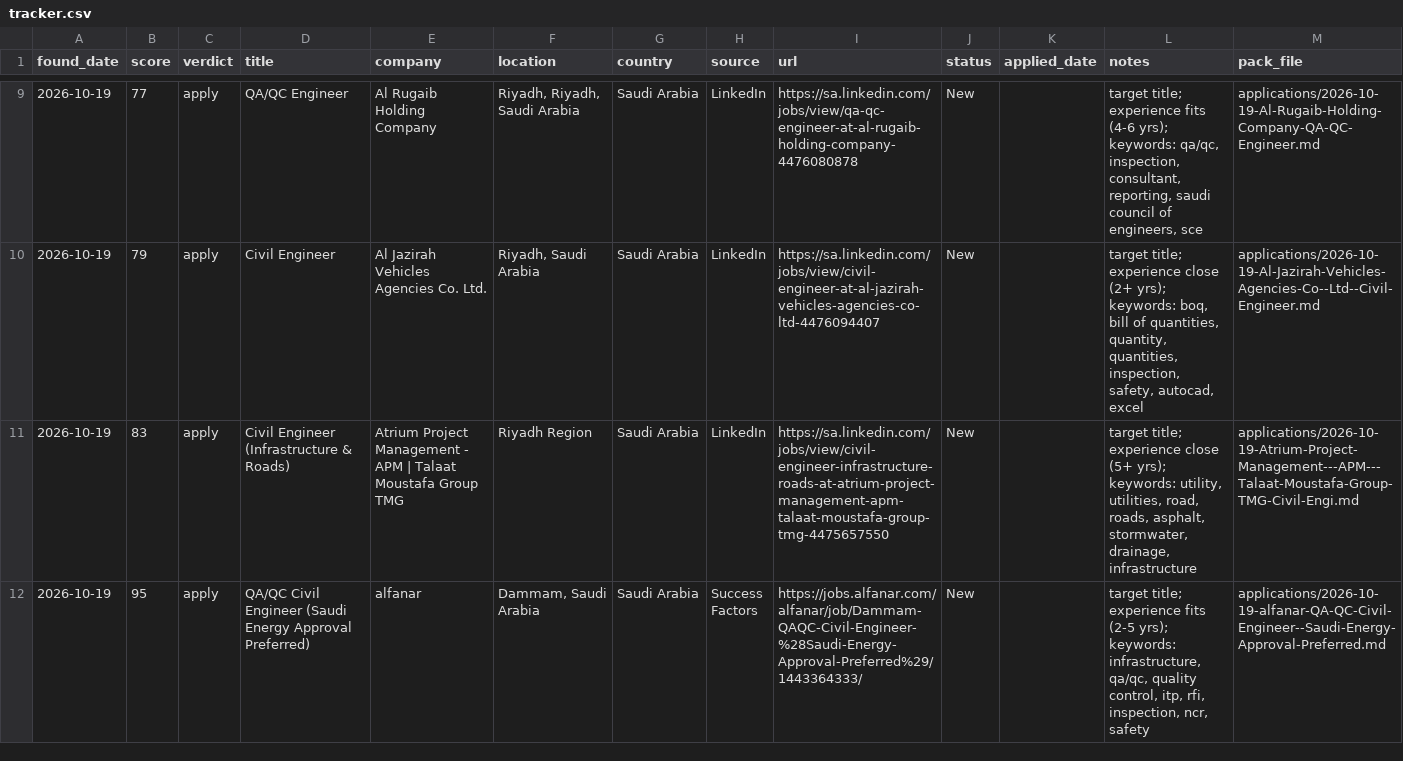
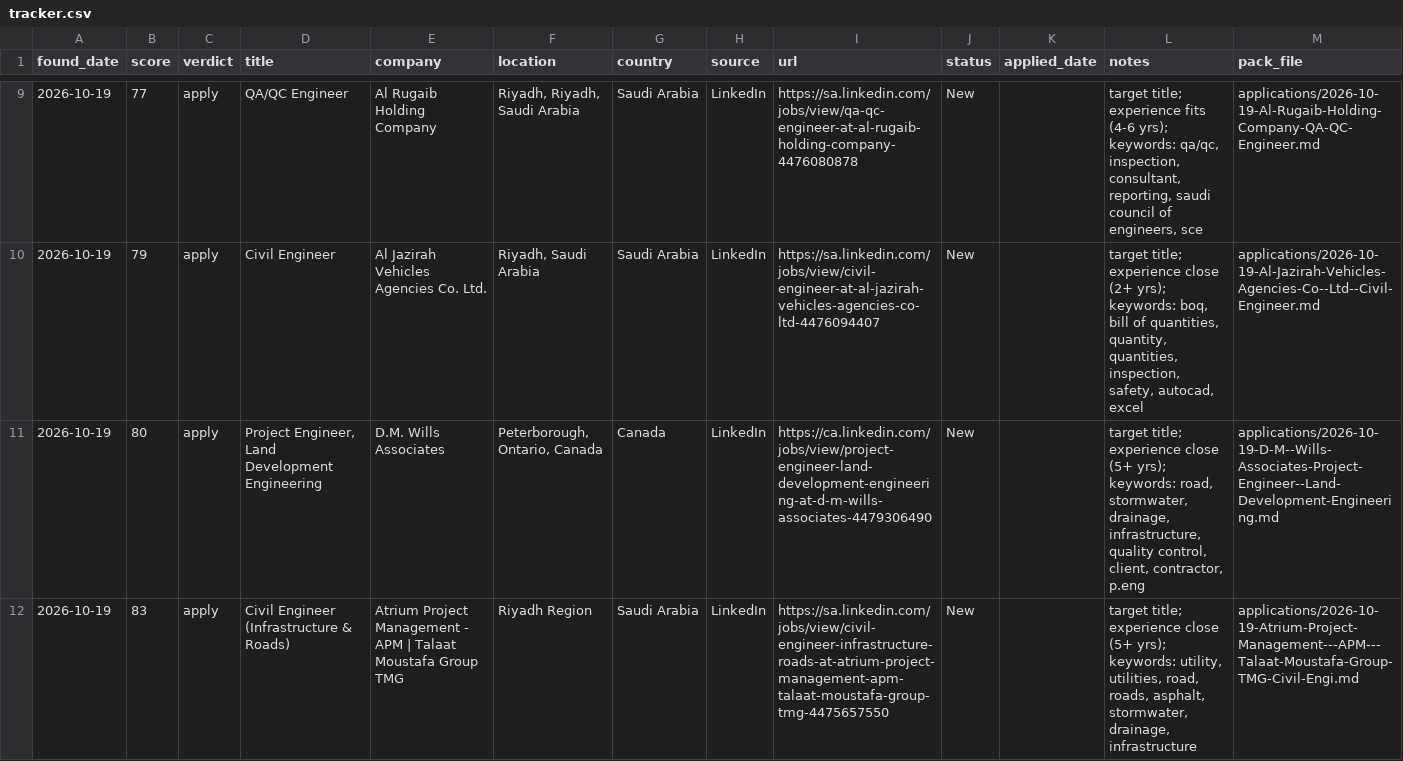
Before and after one commit to shuaibhusain99-netizen/job-agent-core, a CSV file: tracker.csv, drawn as a sheet; only a part is shown, gaps mark what is left out; the shorter side is filled out with more unchanged rows; the diff covers the shown part only.

Commit message:
Daily run 2026-10-19: 2 new, 2 ready to apply

```diff
--- a/tracker.csv
+++ b/tracker.csv
@@ -10,2 +10,3 @@
 2026-10-19,79,apply,Civil Engineer,Al Jazirah Vehicles Agencies Co. Ltd.,"Riyadh, Saudi Arabia",Saudi Arabia,LinkedIn,https://sa.linkedin.com/jobs/view/civil-engineer-at-al-jazirah-vehicles-agencies-co-ltd-4476094407,New,,"target title; experience close (2+ yrs); keywords: boq, bill of quantities, quantity, quantities, inspection, safety, autocad, excel",applications/2026-10-19-Al-Jazirah-Vehicles-Agencies-Co--Ltd--Civil-Engineer.md
+2026-10-19,80,apply,"Project Engineer, Land Development Engineering",D.M. Wills Associates,"Peterborough, Ontario, Canada",Canada,LinkedIn,https://ca.linkedin.com/jobs/view/project-engineer-land-development-engineering-at-d-m-wills-associates-4479306490,New,,"target title; experience close (5+ yrs); keywords: road, stormwater, drainage, infrastructure, quality control, client, contractor, p.eng",applications/2026-10-19-D-M--Wills-Associates-Project-Engineer--Land-Development-Engineering.md
 2026-10-19,83,apply,Civil Engineer (Infrastructure & Roads),Atrium Project Management - APM | Talaat Moustafa Group TMG,Riyadh Region,Saudi Arabia,LinkedIn,https://sa.linkedin.com/jobs/view/civil-engineer-infrastructure-roads-at-atrium-project-management-apm-talaat-moustafa-group-tmg-4475657550,New,,"target title; experience close (5+ yrs); keywords: utility, utilities, road, roads, asphalt, stormwater, drainage, infrastructure",applications/2026-10-19-Atrium-Project-Management---APM---Talaat-Moustafa-Group-TMG-Civil-Engi.md
```
Also changed, not shown: 1 added row elsewhere in this file.
